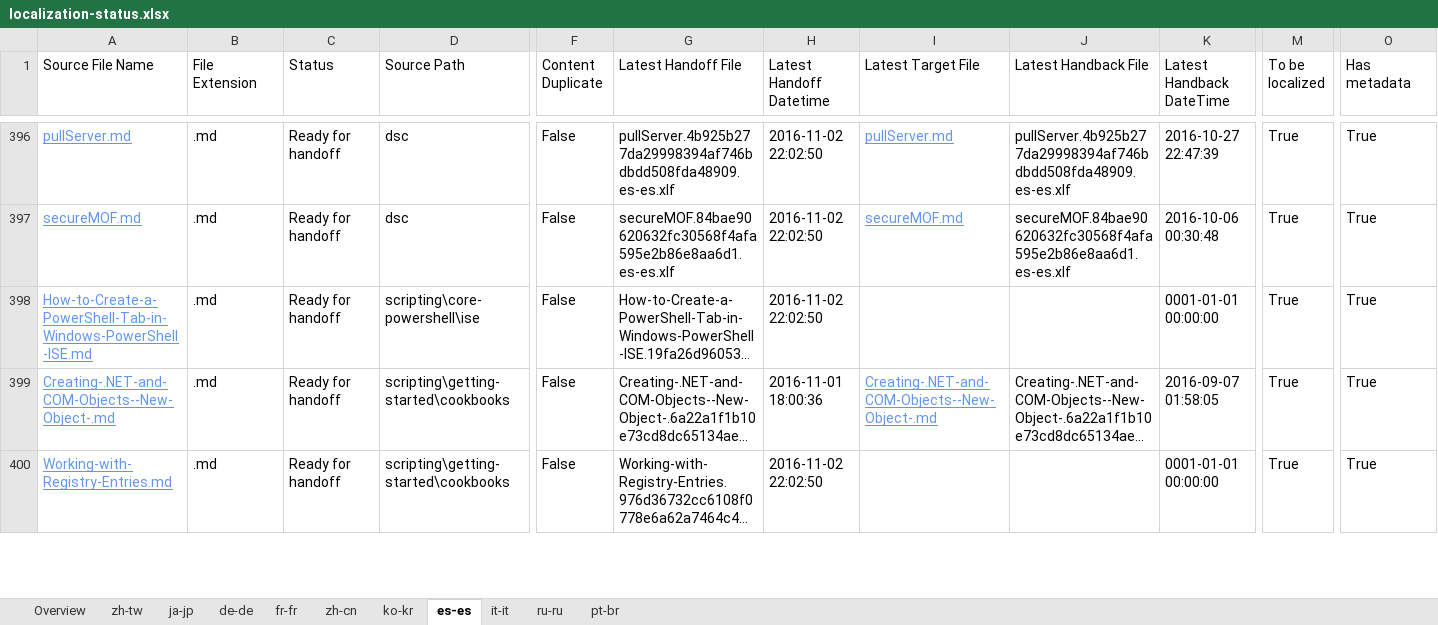
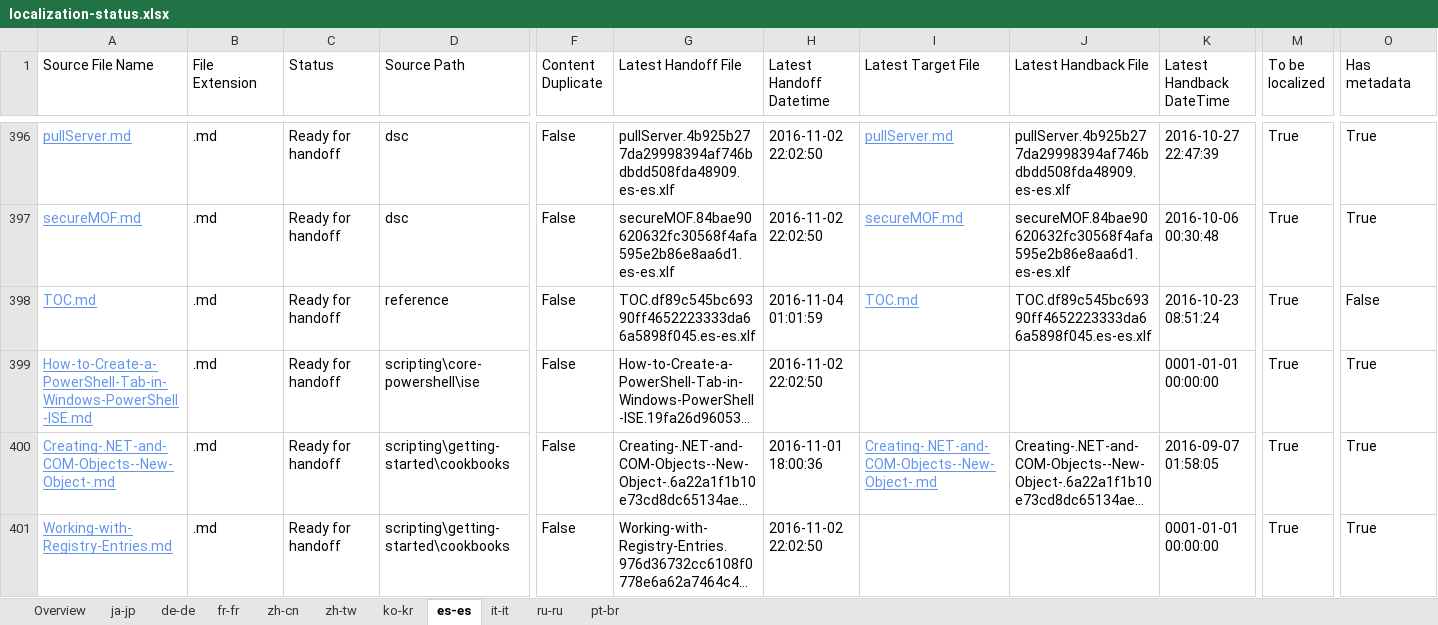
Before and after one commit to SonjaSaltzman/powerShell-Docs.handback, an Excel workbook: ol-handback/PowerShell/powerShell-Docs/live/localization-status.xlsx, sheet es-es, drawn as a sheet; only a part is shown, gaps mark what is left out; long unchanged cells end in …; values as stored, in another font and other column widths than the file's, no borders; table styles not drawn; rows hold the shown columns only; the diff names each change by its address in the sheet, - before the commit and + after, or states it on an @@ line.

Commit message:
Generate Report for Handoff

```diff
--- a/ol-handback/PowerShell/powerShell-Docs/live/localization-status.xlsx (sheet es-es)
+++ b/ol-handback/PowerShell/powerShell-Docs/live/localization-status.xlsx (sheet es-es)
@@ sheet tab order changed: Overview | ja-jp | de-de | fr-fr | zh-cn | zh-tw | ko-kr | es-es | it-it | ru-ru | pt-br @@
+row 398: TOC.md | .md | Ready for handoff | reference | False | TOC.df89c545bc69390ff4652223333da66a5898f045.es-es.xlf | 2016-11-04 01:01:59 | TOC.md | TOC.df89c545bc69390ff4652223333da66a5898f045.es-es.xlf | 2016-10-23 08:51:24 | True | False
```
Also changed, not shown: sheet Overview, sheet pt-br, sheet fr-fr, sheet ko-kr, sheet ja-jp, sheet zh-tw, 4 more sheets.
